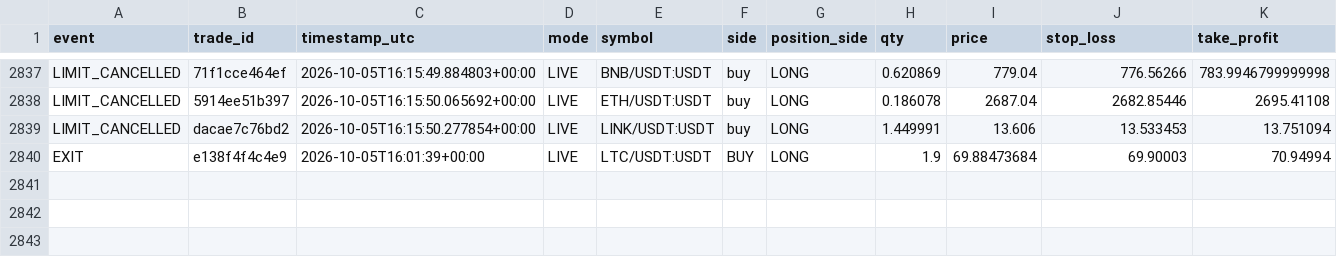
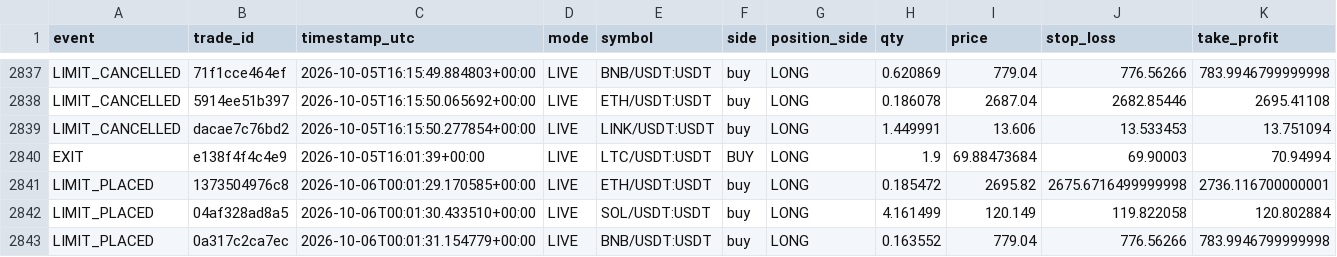
Before and after one commit to MatveevIlya1995/bingx-order-block-bot, a CSV file: data/trades.csv, drawn as a sheet; only a part is shown, gaps mark what is left out; rows hold the shown columns only; the diff names each change by its address in the sheet, - before the commit and + after, or states it on an @@ line.

```diff
--- a/data/trades.csv
+++ b/data/trades.csv
+row 2841: LIMIT_PLACED | 1373504976c8 | 2026-10-06T00:01:29.170585+00:00 | LIVE | ETH/USDT:USDT | buy | LONG | 0.185472 | 2695.82 | 2675.6716499999998 | 2736.116700000001
+row 2842: LIMIT_PLACED | 04af328ad8a5 | 2026-10-06T00:01:30.433510+00:00 | LIVE | SOL/USDT:USDT | buy | LONG | 4.161499 | 120.149 | 119.822058 | 120.802884
+row 2843: LIMIT_PLACED | 0a317c2ca7ec | 2026-10-06T00:01:31.154779+00:00 | LIVE | BNB/USDT:USDT | buy | LONG | 0.163552 | 779.04 | 776.56266 | 783.9946799999998
```
Also changed, not shown: 1 other file.
